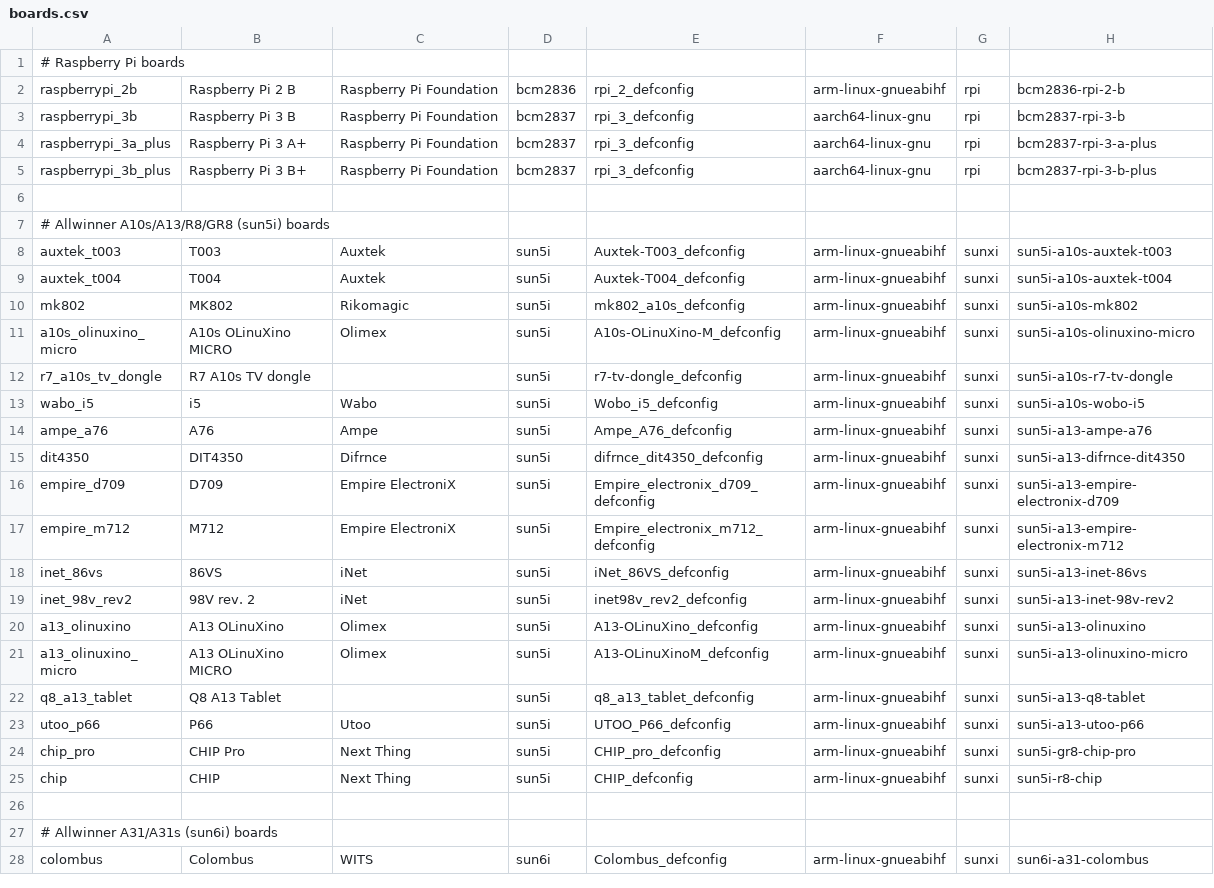
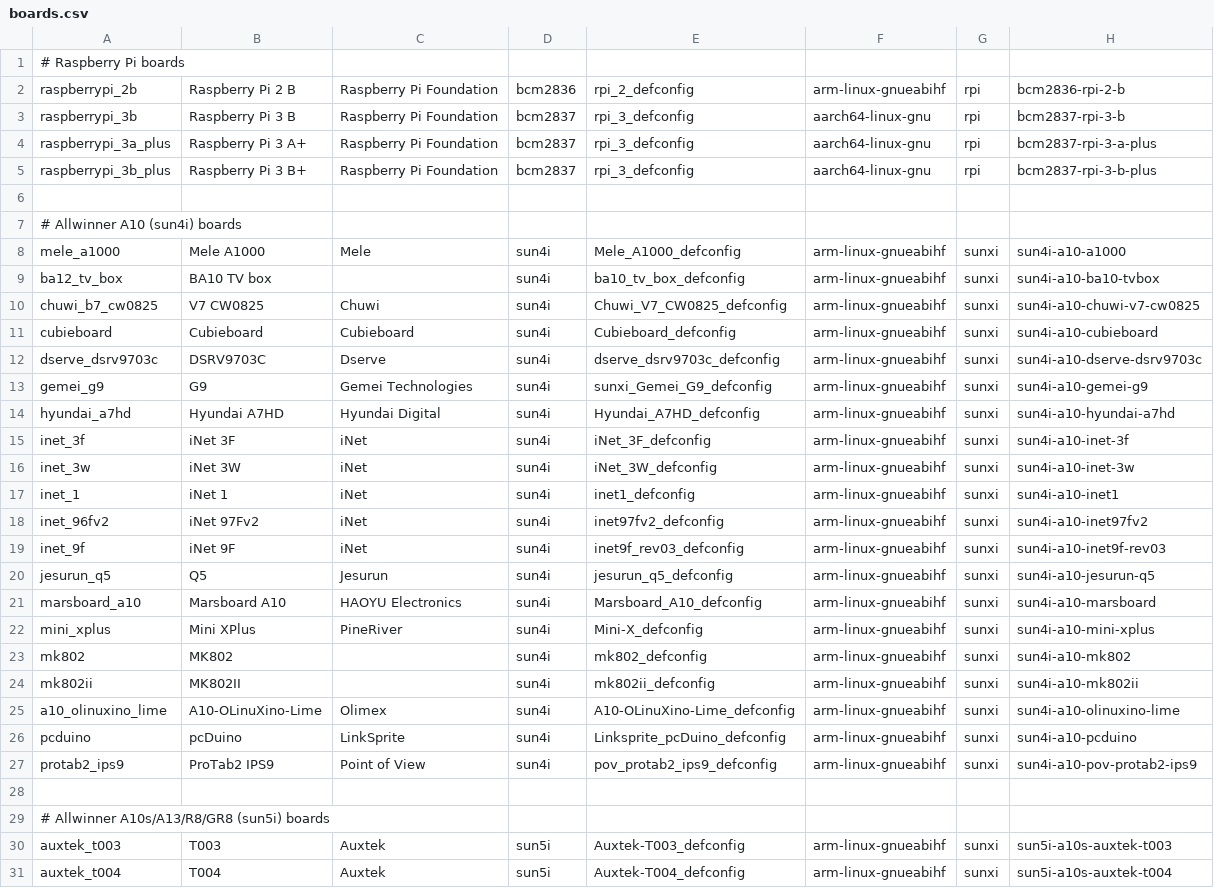
Before and after one commit to johang/sd-card-images, a CSV file: boards.csv, drawn as a sheet; only a part is shown; the shorter side is filled out with more unchanged rows.

Commit message:
boards: Add a bunch of Allwinner A10 boards

```diff
--- a/boards.csv
+++ b/boards.csv
@@ -6,2 +6,24 @@ raspberrypi_3b_plus,Raspberry Pi 3 B+,Raspberry Pi Foundation,bcm2837,rpi_3_defc
 
+# Allwinner A10 (sun4i) boards
+mele_a1000,Mele A1000,Mele,sun4i,Mele_A1000_defconfig,arm-linux-gnueabihf,sunxi,sun4i-a10-a1000
+ba12_tv_box,BA10 TV box,,sun4i,ba10_tv_box_defconfig,arm-linux-gnueabihf,sunxi,sun4i-a10-ba10-tvbox
+chuwi_b7_cw0825,V7 CW0825,Chuwi,sun4i,Chuwi_V7_CW0825_defconfig,arm-linux-gnueabihf,sunxi,sun4i-a10-chuwi-v7-cw0825
+cubieboard,Cubieboard,Cubieboard,sun4i,Cubieboard_defconfig,arm-linux-gnueabihf,sunxi,sun4i-a10-cubieboard
+dserve_dsrv9703c,DSRV9703C,Dserve,sun4i,dserve_dsrv9703c_defconfig,arm-linux-gnueabihf,sunxi,sun4i-a10-dserve-dsrv9703c
+gemei_g9,G9,Gemei Technologies,sun4i,sunxi_Gemei_G9_defconfig,arm-linux-gnueabihf,sunxi,sun4i-a10-gemei-g9
+hyundai_a7hd,Hyundai A7HD,Hyundai Digital,sun4i,Hyundai_A7HD_defconfig,arm-linux-gnueabihf,sunxi,sun4i-a10-hyundai-a7hd
+inet_3f,iNet 3F,iNet,sun4i,iNet_3F_defconfig,arm-linux-gnueabihf,sunxi,sun4i-a10-inet-3f
+inet_3w,iNet 3W,iNet,sun4i,iNet_3W_defconfig,arm-linux-gnueabihf,sunxi,sun4i-a10-inet-3w
+inet_1,iNet 1,iNet,sun4i,inet1_defconfig,arm-linux-gnueabihf,sunxi,sun4i-a10-inet1
+inet_96fv2,iNet 97Fv2,iNet,sun4i,inet97fv2_defconfig,arm-linux-gnueabihf,sunxi,sun4i-a10-inet97fv2
+inet_9f,iNet 9F,iNet,sun4i,inet9f_rev03_defconfig,arm-linux-gnueabihf,sunxi,sun4i-a10-inet9f-rev03
+jesurun_q5,Q5,Jesurun,sun4i,jesurun_q5_defconfig,arm-linux-gnueabihf,sunxi,sun4i-a10-jesurun-q5
+marsboard_a10,Marsboard A10,HAOYU Electronics,sun4i,Marsboard_A10_defconfig,arm-linux-gnueabihf,sunxi,sun4i-a10-marsboard
+mini_xplus,Mini XPlus,PineRiver,sun4i,Mini-X_defconfig,arm-linux-gnueabihf,sunxi,sun4i-a10-mini-xplus
+mk802,MK802,,sun4i,mk802_defconfig,arm-linux-gnueabihf,sunxi,sun4i-a10-mk802
+mk802ii,MK802II,,sun4i,mk802ii_defconfig,arm-linux-gnueabihf,sunxi,sun4i-a10-mk802ii
+a10_olinuxino_lime,A10-OLinuXino-Lime,Olimex,sun4i,A10-OLinuXino-Lime_defconfig,arm-linux-gnueabihf,sunxi,sun4i-a10-olinuxino-lime
+pcduino,pcDuino,LinkSprite,sun4i,Linksprite_pcDuino_defconfig,arm-linux-gnueabihf,sunxi,sun4i-a10-pcduino
+protab2_ips9,ProTab2 IPS9,Point of View,sun4i,pov_protab2_ips9_defconfig,arm-linux-gnueabihf,sunxi,sun4i-a10-pov-protab2-ips9
+
 # Allwinner A10s/A13/R8/GR8 (sun5i) boards
```
Also changed, not shown: chips.csv.
